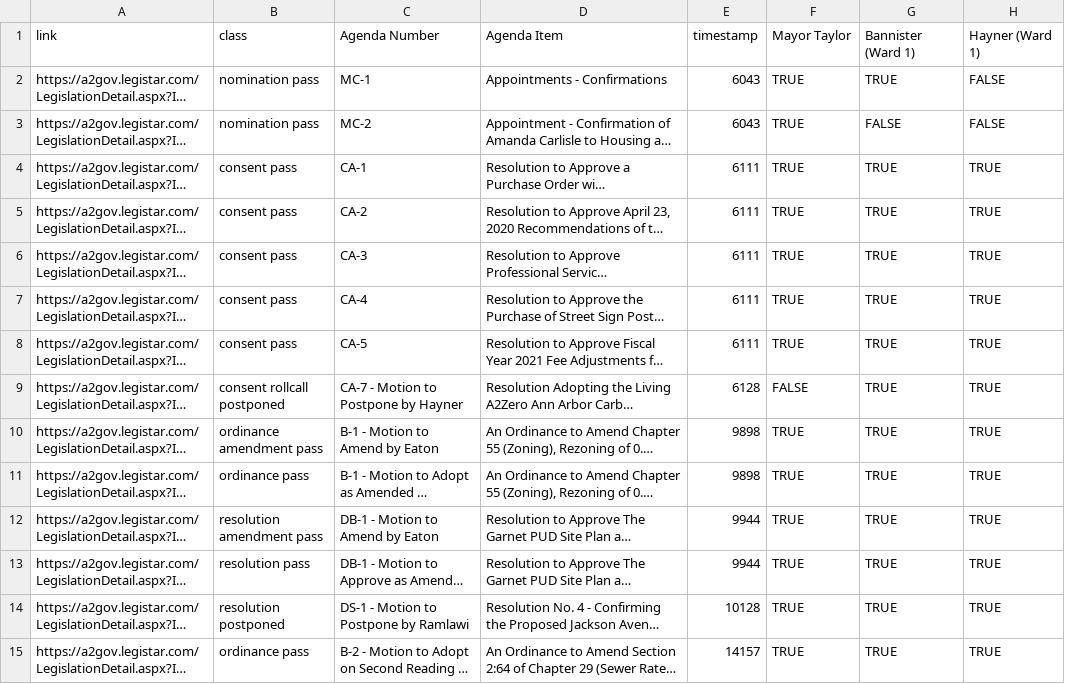
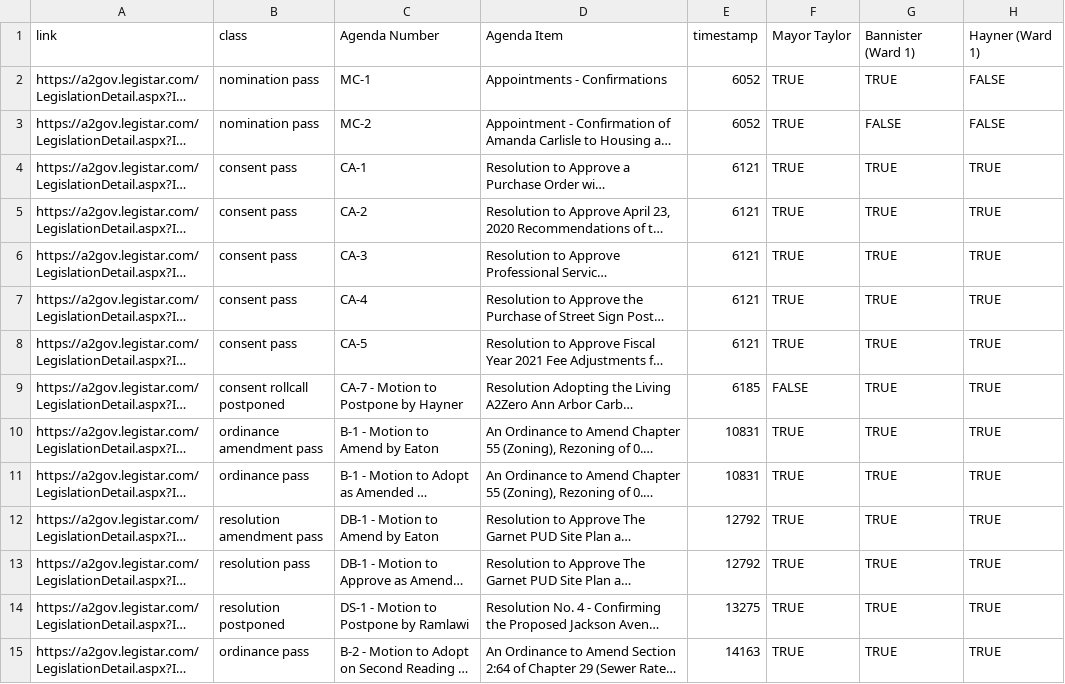
Before and after one commit to a2council/a2council.vote, a CSV file: content/post/council-meeting-2020-05-18/chart.csv, drawn as a sheet; only a part is shown; long unchanged cells end in …; the diff covers the shown part only; the diff names each change by its address in the sheet, - before the commit and + after, or states it on an @@ line.

```diff
--- a/content/post/council-meeting-2020-05-18/chart.csv
+++ b/content/post/council-meeting-2020-05-18/chart.csv
-E2:E3: 6043
+E2:E3: 6052
-E4:E8: 6111
+E4:E8: 6121
-E9: 6128
+E9: 6185
-E10:E11: 9898
+E10:E11: 10831
-E12:E13: 9944
+E12:E13: 12792
-E14: 10128
+E14: 13275
-E15: 14157
+E15: 14163
```
Also changed, not shown: 27 edited cells elsewhere in this file, content/post/council-meeting-2020-01-06/chart.csv, content/post/council-meeting-2020-03-16-special/chart.csv, 50 other files.
